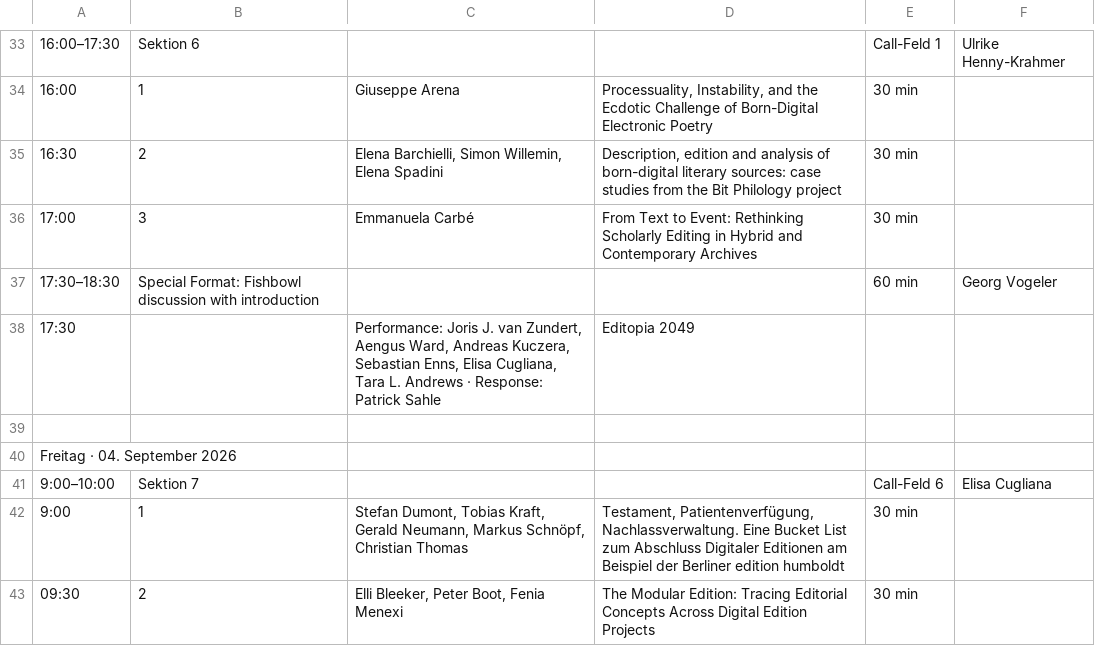
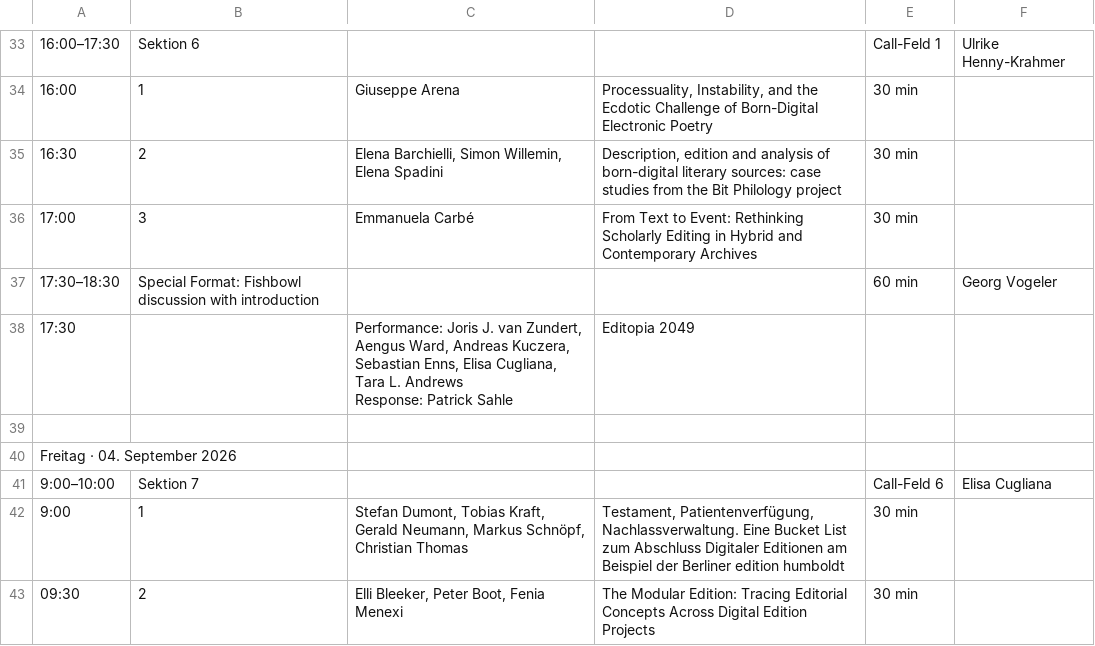
Before and after one commit to i-d-e/editopia2026, a CSV file: data/schedule.csv, drawn as a sheet; only a part is shown, gaps mark what is left out; ↵ is a line break in a cell; the diff names each change by its address in the sheet, - before the commit and + after, or states it on an @@ line.

```diff
--- a/data/schedule.csv
+++ b/data/schedule.csv
-C38: …L. Andrews · Response: Patrick…
+C38: …L. Andrews ↵ Response: Patrick…
```
Also changed, not shown: 1 other file.
